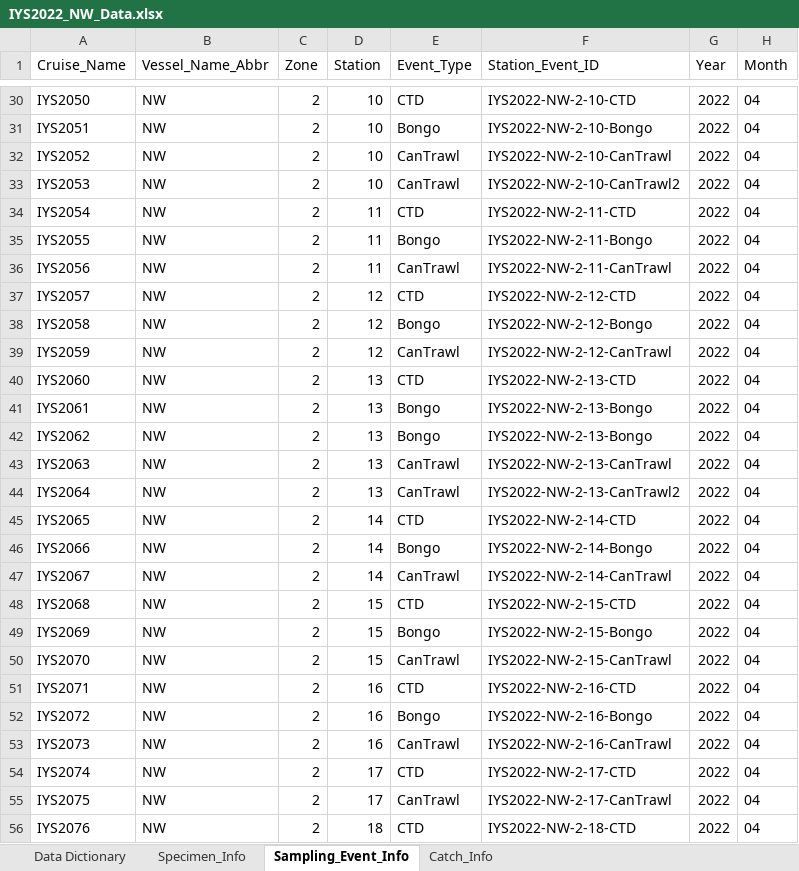
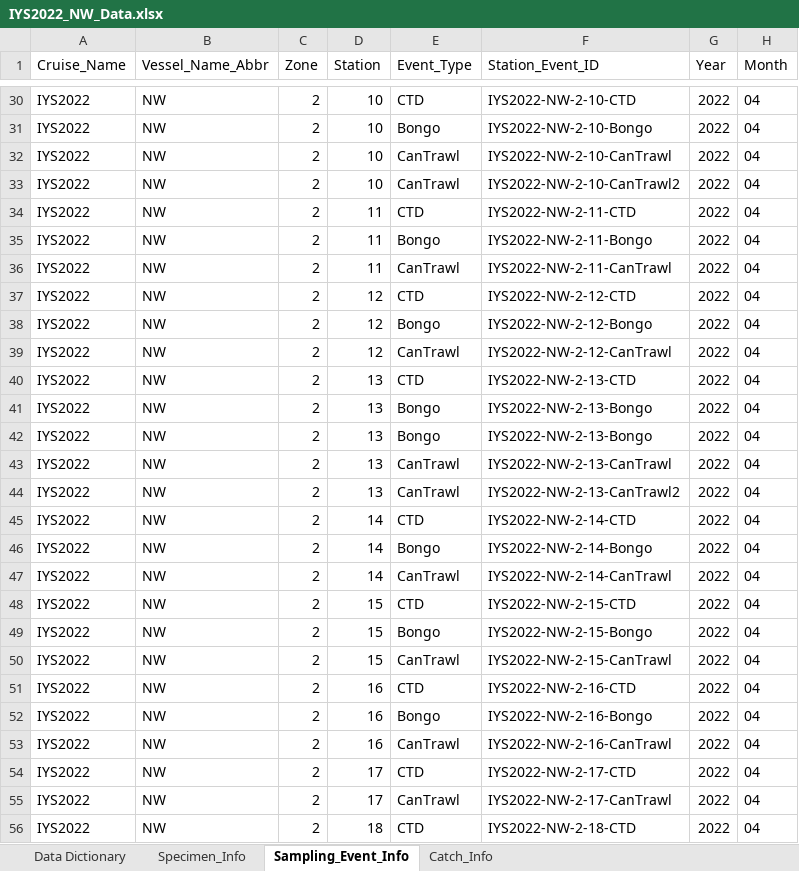
Before and after one commit to international-year-of-the-salmon/IYS-Integrated-Data-Collection, an Excel workbook: input_datasets/IYS2022_NW_Data.xlsx, sheet Sampling_Event_Info, drawn as a sheet; only a part is shown, gaps mark what is left out; values as stored, in another font and other column widths than the file's, no borders; the diff covers the shown part only; the diff names each change by its address in the sheet, - before the commit and + after, or states it on an @@ line.

Commit message:
add 2019 CTD data, include event_date column for all events

```diff
--- a/input_datasets/IYS2022_NW_Data.xlsx (sheet Sampling_Event_Info)
+++ b/input_datasets/IYS2022_NW_Data.xlsx (sheet Sampling_Event_Info)
-A30 (Cruise_Name): IYS2050
+A30 (Cruise_Name): IYS2022
-A31 (Cruise_Name): IYS2051
+A31 (Cruise_Name): IYS2022
-A32 (Cruise_Name): IYS2052
+A32 (Cruise_Name): IYS2022
-A33 (Cruise_Name): IYS2053
+A33 (Cruise_Name): IYS2022
-A34 (Cruise_Name): IYS2054
+A34 (Cruise_Name): IYS2022
-A35 (Cruise_Name): IYS2055
+A35 (Cruise_Name): IYS2022
-A36 (Cruise_Name): IYS2056
+A36 (Cruise_Name): IYS2022
-A37 (Cruise_Name): IYS2057
+A37 (Cruise_Name): IYS2022
-A38 (Cruise_Name): IYS2058
+A38 (Cruise_Name): IYS2022
-A39 (Cruise_Name): IYS2059
+A39 (Cruise_Name): IYS2022
-A40 (Cruise_Name): IYS2060
+A40 (Cruise_Name): IYS2022
-A41 (Cruise_Name): IYS2061
+A41 (Cruise_Name): IYS2022
-A42 (Cruise_Name): IYS2062
+A42 (Cruise_Name): IYS2022
-A43 (Cruise_Name): IYS2063
+A43 (Cruise_Name): IYS2022
-A44 (Cruise_Name): IYS2064
+A44 (Cruise_Name): IYS2022
-A45 (Cruise_Name): IYS2065
+A45 (Cruise_Name): IYS2022
-A46 (Cruise_Name): IYS2066
+A46 (Cruise_Name): IYS2022
-A47 (Cruise_Name): IYS2067
+A47 (Cruise_Name): IYS2022
-A48 (Cruise_Name): IYS2068
+A48 (Cruise_Name): IYS2022
-A49 (Cruise_Name): IYS2069
+A49 (Cruise_Name): IYS2022
-A50 (Cruise_Name): IYS2070
+A50 (Cruise_Name): IYS2022
-A51 (Cruise_Name): IYS2071
+A51 (Cruise_Name): IYS2022
-A52 (Cruise_Name): IYS2072
+A52 (Cruise_Name): IYS2022
-A53 (Cruise_Name): IYS2073
+A53 (Cruise_Name): IYS2022
-A54 (Cruise_Name): IYS2074
+A54 (Cruise_Name): IYS2022
-A55 (Cruise_Name): IYS2075
+A55 (Cruise_Name): IYS2022
-A56 (Cruise_Name): IYS2076
+A56 (Cruise_Name): IYS2022
```
Also changed, not shown: 38 edited cells elsewhere in this sheet, 7 other files.
